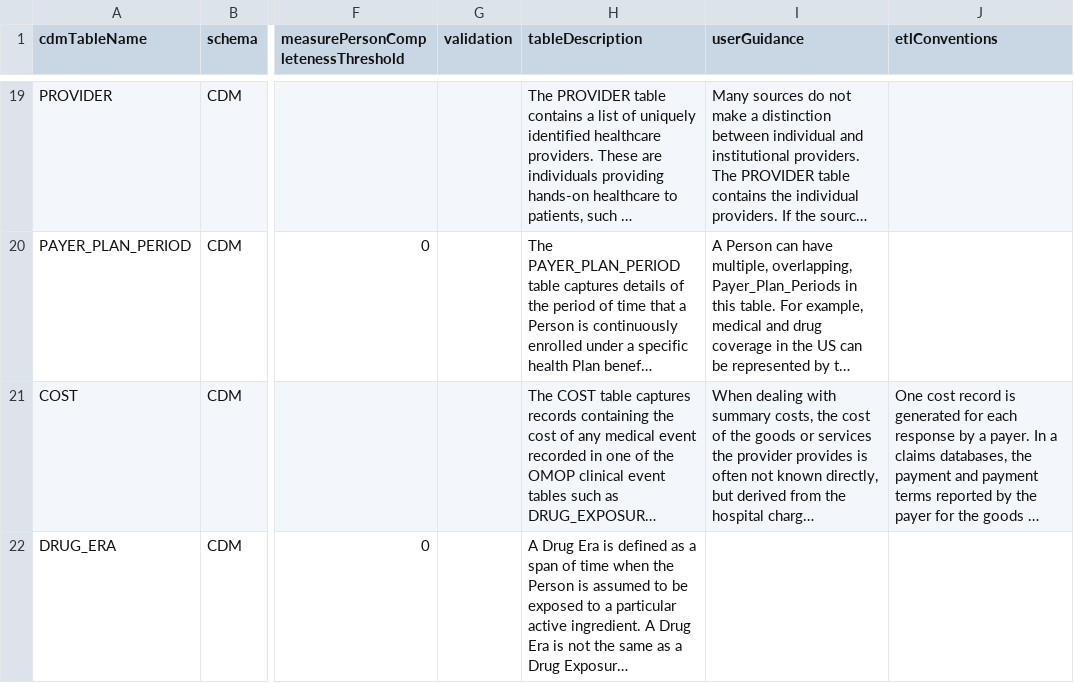
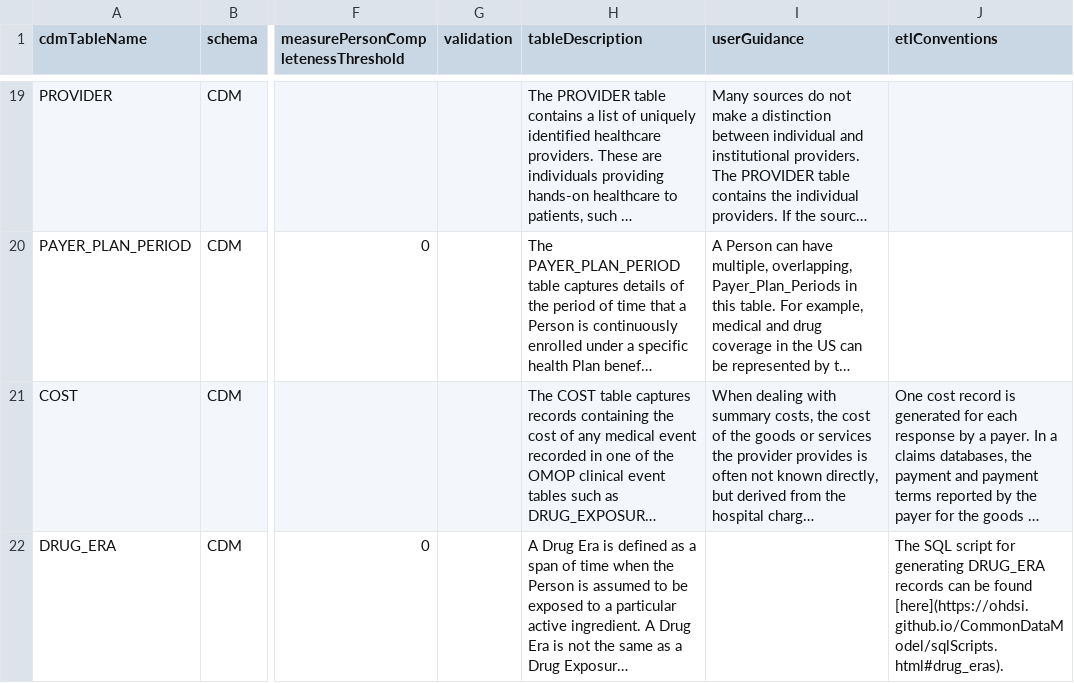
Before and after one commit to OHDSI/CdmDdlBase, a CSV file: inst/csv/OMOP_CDMv5.3.1_Table_Level.csv, drawn as a sheet; only a part is shown, gaps mark what is left out; long unchanged cells end in …; the diff covers the shown part only; the diff names each change by its address in the sheet, - before the commit and + after, or states it on an @@ line.

```diff
--- a/inst/csv/OMOP_CDMv5.3.1_Table_Level.csv
+++ b/inst/csv/OMOP_CDMv5.3.1_Table_Level.csv
-J22 (etlConventions): (empty)
+J22 (etlConventions): The SQL script for generating DRUG_ERA records can be found [here](https://ohdsi.github.io/CommonDataModel/sqlScripts.html#drug_eras).
```
Also changed, not shown: 5 edited cells elsewhere in this file, inst/csv/OMOP_CDMv5.3.1_Field_Level.csv, inst/csv/OMOP_CDMv6.0_Field_Level.csv, 20 other files.
